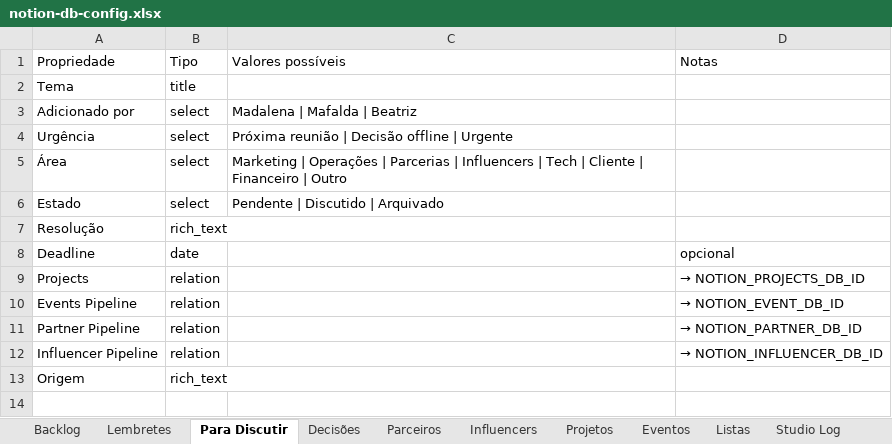
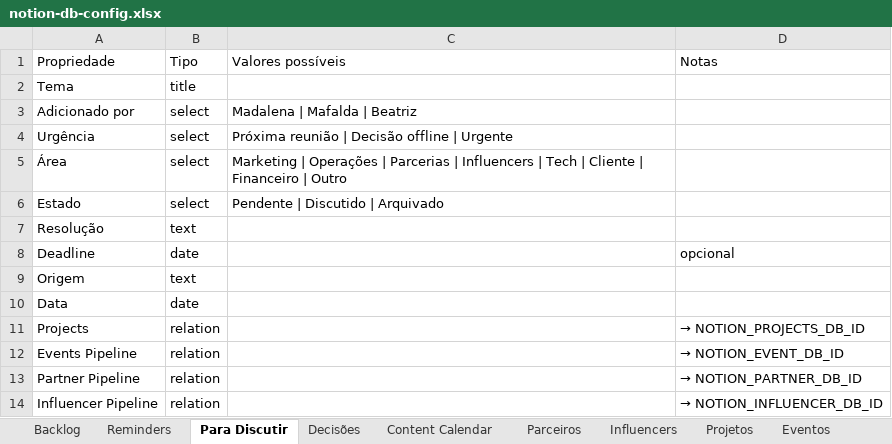
Before and after one commit to Madsilva98/haven-va, an Excel workbook: docs/notion-db-config.xlsx, sheet Para Discutir, drawn as a sheet; values as stored, in another font and other column widths than the file's, no borders; removed rows and columns are numbered as before the commit, all else as after; the diff names each change by its address in the sheet, - before the commit and + after, or states it on an @@ line.

```diff
--- a/docs/notion-db-config.xlsx (sheet Para Discutir)
+++ b/docs/notion-db-config.xlsx (sheet Para Discutir)
-sheet tab: Lembretes
+sheet tab: Reminders
-sheet tab: Studio Log
-B7 (Tipo): rich_text
+B7 (Tipo): text
+row 9: Origem | text
+row 10: Data | date
-row 13: Origem | rich_text
```
Also changed, not shown: sheet Content Calendar, sheet Reminders, sheet Founder Focus, sheet Parceiros, sheet Influencers, sheet Backlog, 4 more sheets, other sheet tabs, 12 other files.
